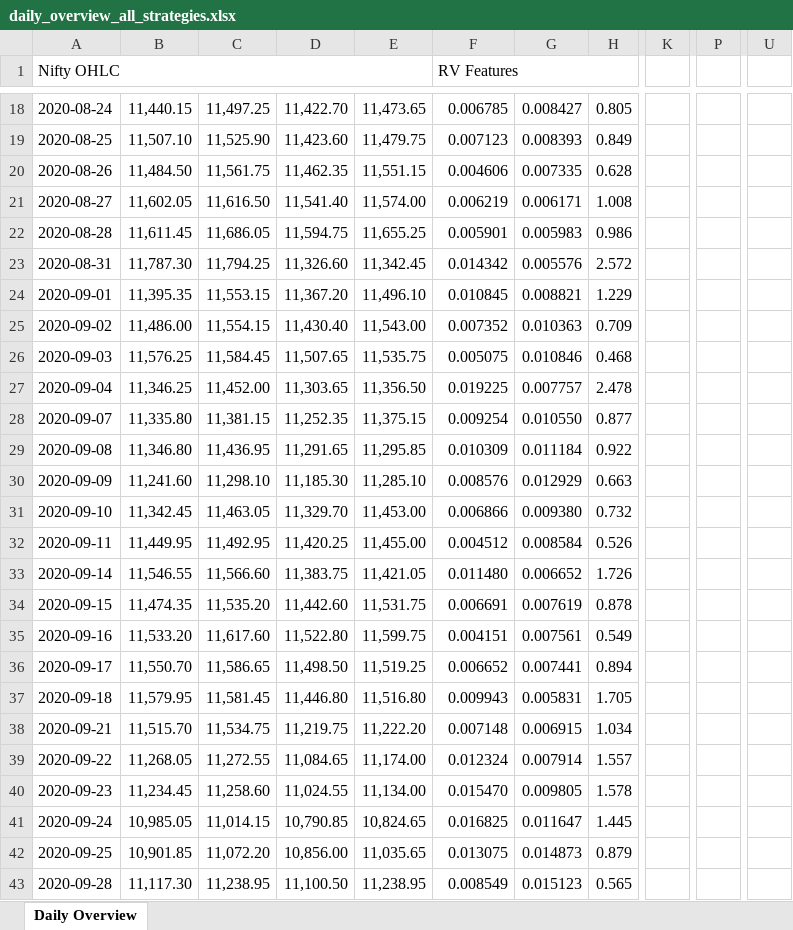
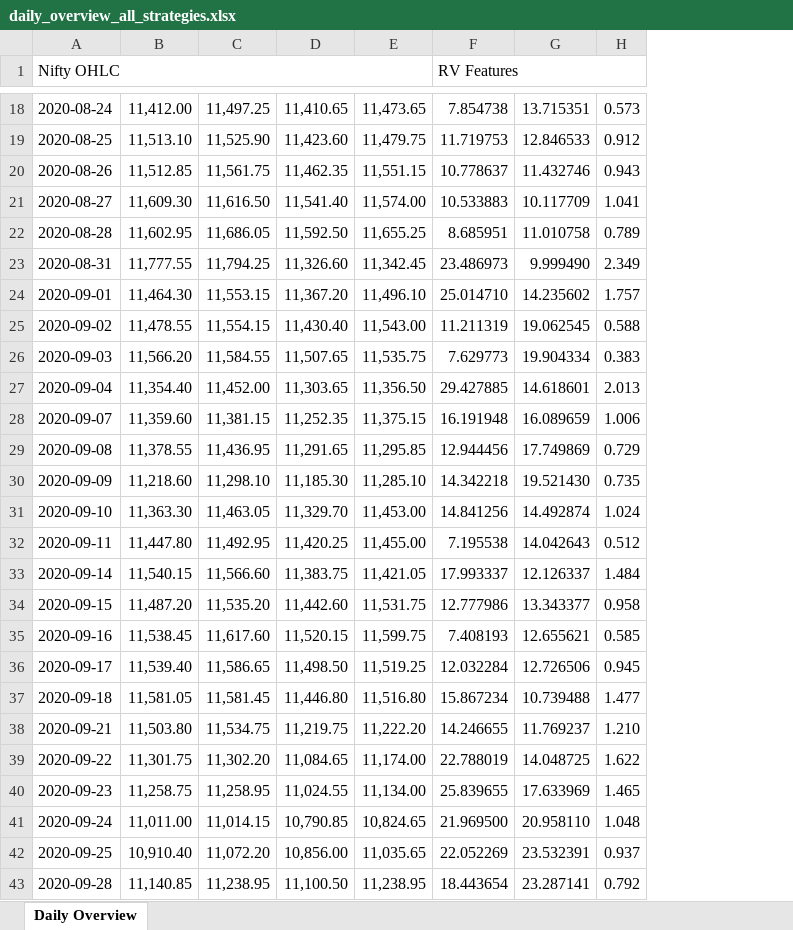
Before and after one commit to harshacrest/RV, an Excel workbook: daily_overview_all_strategies.xlsx, sheet Daily Overview, drawn as a sheet; only a part is shown, gaps mark what is left out; values as stored, in another font and other column widths than the file's, no cell formats; removed rows and columns are numbered as before the commit, all else as after; the diff covers the shown part only; the diff names each change by its address in the sheet, - before the commit and + after, or states it on an @@ line.

```diff
--- a/daily_overview_all_strategies.xlsx (sheet Daily Overview)
+++ b/daily_overview_all_strategies.xlsx (sheet Daily Overview)
-column B, rows 18-43: 11,440.15 | 11,507.10 | 11,484.50 | 11,602.05 | 11,611.45 | 11,787.30 | 11,395.35 | 11,486.00 | 11,576.25 | 11,346.25 | 11,335.80 | 11,346.80 | 11,241.60 | 11,342.45 | 11,449.95 | 11,546.55 | 11,474.35 | 11,533.20 | 11,550.70 | 11,579.95 | 11,515.70 | 11,268.05 | 11,234.45 | 10,985.05 | 10,901.85 | 11,117.30
+column B, rows 18-43: 11,412.00 | 11,513.10 | 11,512.85 | 11,609.30 | 11,602.95 | 11,777.55 | 11,464.30 | 11,478.55 | 11,566.20 | 11,354.40 | 11,359.60 | 11,378.55 | 11,218.60 | 11,363.30 | 11,447.80 | 11,540.15 | 11,487.20 | 11,538.45 | 11,539.40 | 11,581.05 | 11,503.80 | 11,301.75 | 11,258.75 | 11,011.00 | 10,910.40 | 11,140.85
-column G, rows 18-43: 0.008427 | 0.008393 | 0.007335 | 0.006171 | 0.005983 | 0.005576 | 0.008821 | 0.010363 | 0.010846 | 0.007757 | 0.010550 | 0.011184 | 0.012929 | 0.009380 | 0.008584 | 0.006652 | 0.007619 | 0.007561 | 0.007441 | 0.005831 | 0.006915 | 0.007914 | 0.009805 | 0.011647 | 0.014873 | 0.015123
-column H, rows 18-43: 0.805 | 0.849 | 0.628 | 1.008 | 0.986 | 2.572 | 1.229 | 0.709 | 0.468 | 2.478 | 0.877 | 0.922 | 0.663 | 0.732 | 0.526 | 1.726 | 0.878 | 0.549 | 0.894 | 1.705 | 1.034 | 1.557 | 1.578 | 1.445 | 0.879 | 0.565
+column G, rows 18-43: 13.715351 | 12.846533 | 11.432746 | 10.117709 | 11.010758 | 9.999490 | 14.235602 | 19.062545 | 19.904334 | 14.618601 | 16.089659 | 17.749869 | 19.521430 | 14.492874 | 14.042643 | 12.126337 | 13.343377 | 12.655621 | 12.726506 | 10.739488 | 11.769237 | 14.048725 | 17.633969 | 20.958110 | 23.532391 | 23.287141
+column H, rows 18-43: 0.573 | 0.912 | 0.943 | 1.041 | 0.789 | 2.349 | 1.757 | 0.588 | 0.383 | 2.013 | 1.006 | 0.729 | 0.735 | 1.024 | 0.512 | 1.484 | 0.958 | 0.585 | 0.945 | 1.477 | 1.210 | 1.622 | 1.465 | 1.048 | 0.937 | 0.792
-column K, empty
-column P, empty
-column U, empty
-D18: 11,422.70
+D18: 11,410.65
-F18 (RV Features): 0.006785
+F18 (RV Features): 7.854738
-F19 (RV Features): 0.007123
+F19 (RV Features): 11.719753
-F20 (RV Features): 0.004606
+F20 (RV Features): 10.778637
-F21 (RV Features): 0.006219
+F21 (RV Features): 10.533883
-D22: 11,594.75
+D22: 11,592.50
-F22 (RV Features): 0.005901
+F22 (RV Features): 8.685951
-F23 (RV Features): 0.014342
+F23 (RV Features): 23.486973
-F24 (RV Features): 0.010845
+F24 (RV Features): 25.014710
-F25 (RV Features): 0.007352
+F25 (RV Features): 11.211319
-C26: 11,584.45
+C26: 11,584.55
-F26 (RV Features): 0.005075
+F26 (RV Features): 7.629773
-F27 (RV Features): 0.019225
+F27 (RV Features): 29.427885
-F28 (RV Features): 0.009254
+F28 (RV Features): 16.191948
-F29 (RV Features): 0.010309
+F29 (RV Features): 12.944456
-F30 (RV Features): 0.008576
+F30 (RV Features): 14.342218
-F31 (RV Features): 0.006866
+F31 (RV Features): 14.841256
-F32 (RV Features): 0.004512
+F32 (RV Features): 7.195538
-F33 (RV Features): 0.011480
+F33 (RV Features): 17.993337
-F34 (RV Features): 0.006691
+F34 (RV Features): 12.777986
-D35: 11,522.80
+D35: 11,520.15
-F35 (RV Features): 0.004151
+F35 (RV Features): 7.408193
-F36 (RV Features): 0.006652
+F36 (RV Features): 12.032284
-F37 (RV Features): 0.009943
+F37 (RV Features): 15.867234
-F38 (RV Features): 0.007148
+F38 (RV Features): 14.246655
-C39: 11,272.55
+C39: 11,302.20
-F39 (RV Features): 0.012324
+F39 (RV Features): 22.788019
-C40: 11,258.60
+C40: 11,258.95
-F40 (RV Features): 0.015470
+F40 (RV Features): 25.839655
-F41 (RV Features): 0.016825
+F41 (RV Features): 21.969500
-F42 (RV Features): 0.013075
+F42 (RV Features): 22.052269
-F43 (RV Features): 0.008549
+F43 (RV Features): 18.443654
```
Also changed, not shown: 4 added rows and 1752 edited cells elsewhere in this sheet, cell formats, 7 other files.
